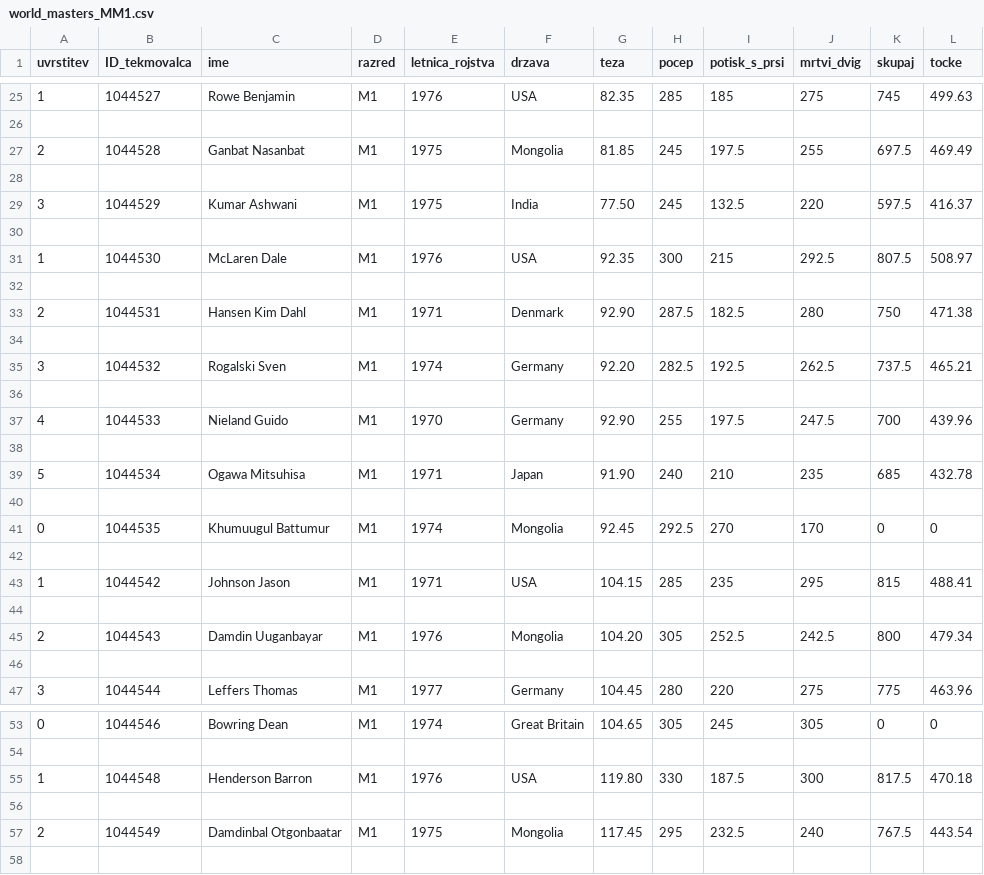
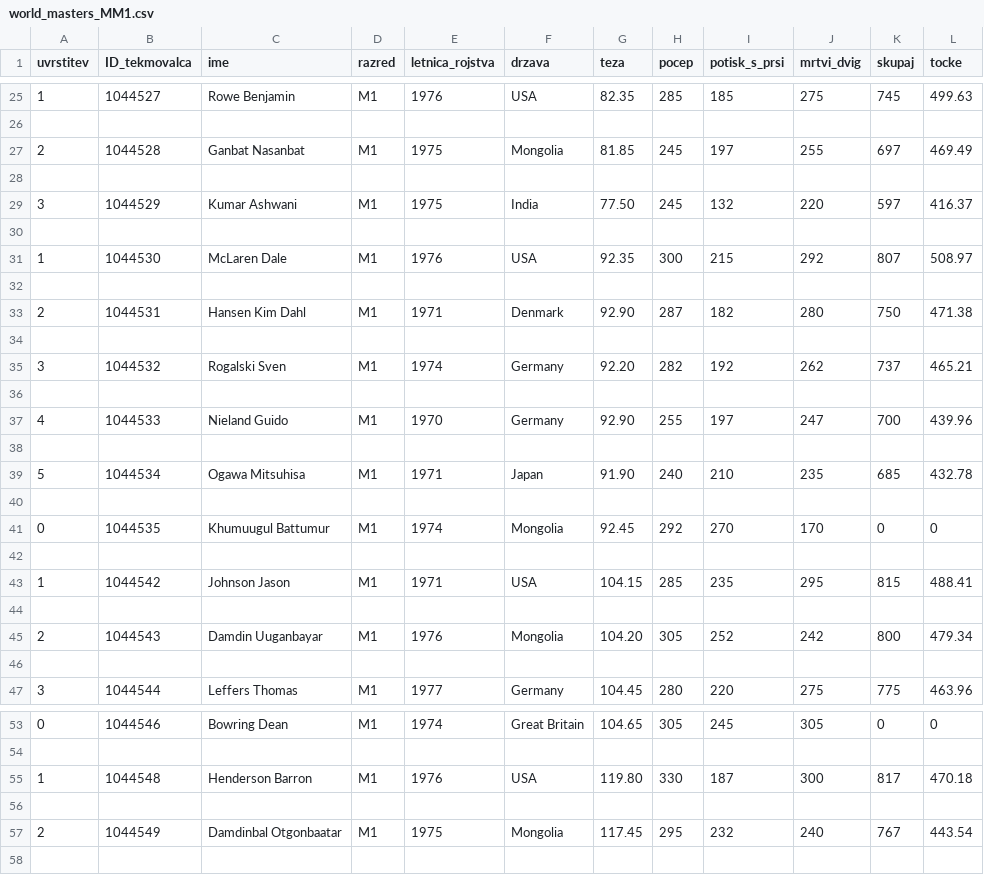
Before and after one commit to ztrojer/programiranje1---IPF-Rankings, a CSV file: uvoz_podatkov/world_masters_MM1.csv, drawn as a sheet; only a part is shown, gaps mark what is left out; the diff covers the shown part only.

```diff
--- a/uvoz_podatkov/world_masters_MM1.csv
+++ b/uvoz_podatkov/world_masters_MM1.csv
@@ -26,13 +26,13 @@ uvrstitev,ID_tekmovalca,ime,razred,letnica_rojstva,drzava,teza,pocep,potisk_s_pr
 
-2,1044528,Ganbat Nasanbat,M1,1975,Mongolia,81.85,245,197.5,255,697.5,469.49
+2,1044528,Ganbat Nasanbat,M1,1975,Mongolia,81.85,245,197,255,697,469.49
 
-3,1044529,Kumar Ashwani,M1,1975,India,77.50,245,132.5,220,597.5,416.37
+3,1044529,Kumar Ashwani,M1,1975,India,77.50,245,132,220,597,416.37
 
-1,1044530,McLaren Dale,M1,1976,USA,92.35,300,215,292.5,807.5,508.97
+1,1044530,McLaren Dale,M1,1976,USA,92.35,300,215,292,807,508.97
 
-2,1044531,Hansen Kim Dahl,M1,1971,Denmark,92.90,287.5,182.5,280,750,471.38
+2,1044531,Hansen Kim Dahl,M1,1971,Denmark,92.90,287,182,280,750,471.38
 
-3,1044532,Rogalski Sven,M1,1974,Germany,92.20,282.5,192.5,262.5,737.5,465.21
+3,1044532,Rogalski Sven,M1,1974,Germany,92.20,282,192,262,737,465.21
 
-4,1044533,Nieland Guido,M1,1970,Germany,92.90,255,197.5,247.5,700,439.96
+4,1044533,Nieland Guido,M1,1970,Germany,92.90,255,197,247,700,439.96
 
@@ -40,3 +40,3 @@ uvrstitev,ID_tekmovalca,ime,razred,letnica_rojstva,drzava,teza,pocep,potisk_s_pr
 
-0,1044535,Khumuugul Battumur,M1,1974,Mongolia,92.45,292.5,270,170,0,0
+0,1044535,Khumuugul Battumur,M1,1974,Mongolia,92.45,292,270,170,0,0
 
@@ -44,3 +44,3 @@ uvrstitev,ID_tekmovalca,ime,razred,letnica_rojstva,drzava,teza,pocep,potisk_s_pr
 
-2,1044543,Damdin Uuganbayar,M1,1976,Mongolia,104.20,305,252.5,242.5,800,479.34
+2,1044543,Damdin Uuganbayar,M1,1976,Mongolia,104.20,305,252,242,800,479.34
 
@@ -54,5 +54,5 @@ uvrstitev,ID_tekmovalca,ime,razred,letnica_rojstva,drzava,teza,pocep,potisk_s_pr
 
-1,1044548,Henderson Barron,M1,1976,USA,119.80,330,187.5,300,817.5,470.18
+1,1044548,Henderson Barron,M1,1976,USA,119.80,330,187,300,817,470.18
 
-2,1044549,Damdinbal Otgonbaatar,M1,1975,Mongolia,117.45,295,232.5,240,767.5,443.54
+2,1044549,Damdinbal Otgonbaatar,M1,1975,Mongolia,117.45,295,232,240,767,443.54
 
```
Also changed, not shown: 18 edited cells elsewhere in this file, 20 other files.
